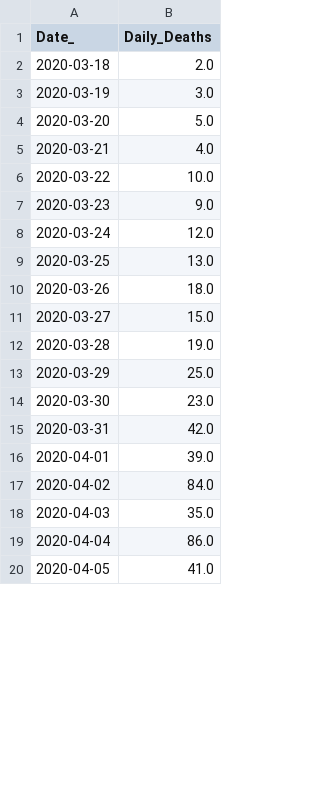
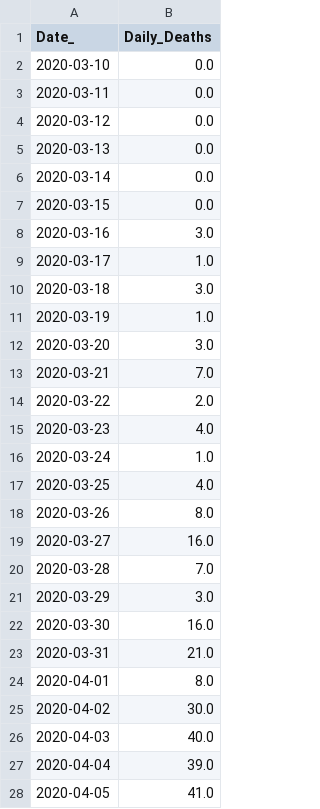
Before and after one commit to LindsayMoir/arima, a CSV file: data/stationary.csv, drawn as a sheet; only a part is shown; the diff covers the shown part only.

Commit message:
data: updated Jun 17 2020

```diff
--- a/data/stationary.csv
+++ b/data/stationary.csv
@@ -1,20 +1,28 @@
 Date_,Daily_Deaths
-2020-03-18,2.0
-2020-03-19,3.0
-2020-03-20,5.0
-2020-03-21,4.0
-2020-03-22,10.0
-2020-03-23,9.0
-2020-03-24,12.0
-2020-03-25,13.0
-2020-03-26,18.0
-2020-03-27,15.0
-2020-03-28,19.0
-2020-03-29,25.0
-2020-03-30,23.0
-2020-03-31,42.0
-2020-04-01,39.0
-2020-04-02,84.0
-2020-04-03,35.0
-2020-04-04,86.0
+2020-03-10,0.0
+2020-03-11,0.0
+2020-03-12,0.0
+2020-03-13,0.0
+2020-03-14,0.0
+2020-03-15,0.0
+2020-03-16,3.0
+2020-03-17,1.0
+2020-03-18,3.0
+2020-03-19,1.0
+2020-03-20,3.0
+2020-03-21,7.0
+2020-03-22,2.0
+2020-03-23,4.0
+2020-03-24,1.0
+2020-03-25,4.0
+2020-03-26,8.0
+2020-03-27,16.0
+2020-03-28,7.0
+2020-03-29,3.0
+2020-03-30,16.0
+2020-03-31,21.0
+2020-04-01,8.0
+2020-04-02,30.0
+2020-04-03,40.0
+2020-04-04,39.0
 2020-04-05,41.0
```
Also changed, not shown: 72 edited cells elsewhere in this file, df.csv, 6 other files.
